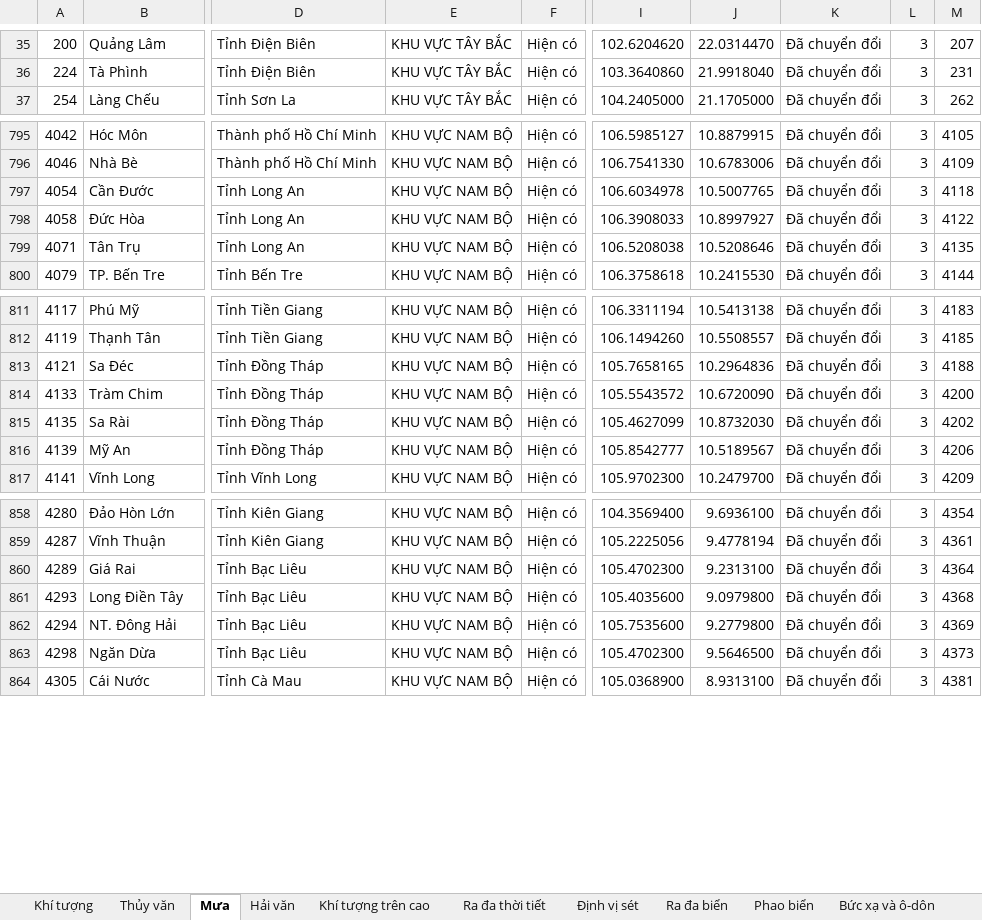
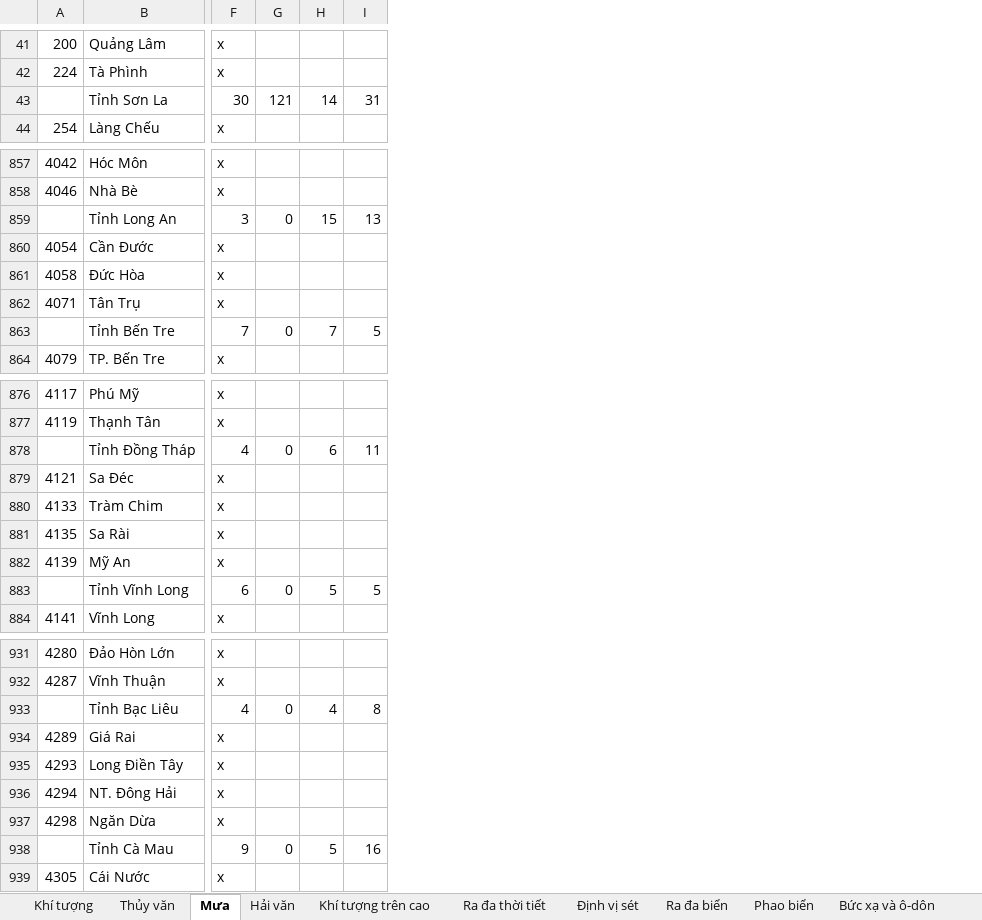
Before and after one commit to tuyennkspe-commits/TTThuyVan, an Excel workbook: KTTV-HienCo-QD289-TheoLoaiTram.xlsx, sheet Mưa, drawn as a sheet; only a part is shown, gaps mark what is left out; values as stored, in another font and other column widths than the file's, no cell formats; removed rows and columns are numbered as before the commit, all else as after; rows hold the shown columns only; the diff covers the shown part only; the diff names each change by its address in the sheet, - before the commit and + after, or states it on an @@ line.

Commit message:
Preserve original Word station columns and observation elements in Excel

```diff
--- a/KTTV-HienCo-QD289-TheoLoaiTram.xlsx (sheet Mưa)
+++ b/KTTV-HienCo-QD289-TheoLoaiTram.xlsx (sheet Mưa)
-column D, rows 35-37: Tỉnh Điện Biên | Tỉnh Điện Biên | Tỉnh Sơn La; rows 795-800: Thành phố Hồ Chí Minh | Thành phố Hồ Chí Minh | Tỉnh Long An | Tỉnh Long An | Tỉnh Long An | Tỉnh Bến Tre; rows 811-817: Tỉnh Tiền Giang | Tỉnh Tiền Giang | Tỉnh Đồng Tháp | Tỉnh Đồng Tháp | Tỉnh Đồng Tháp | Tỉnh Đồng Tháp | Tỉnh Vĩnh Long; rows 858-864: Tỉnh Kiên Giang | Tỉnh Kiên Giang | Tỉnh Bạc Liêu | Tỉnh Bạc Liêu | Tỉnh Bạc Liêu | Tỉnh Bạc Liêu | Tỉnh Cà Mau
-column E, rows 35-37: all KHU VỰC TÂY BẮC; rows 795-800: all KHU VỰC NAM BỘ; rows 811-817: all KHU VỰC NAM BỘ; rows 858-864: all KHU VỰC NAM BỘ
-column F, rows 35-37: all Hiện có; rows 795-800: all Hiện có; rows 811-817: all Hiện có; rows 858-864: all Hiện có
-column I, rows 35-37: 102.6204620 | 103.3640860 | 104.2405000; rows 795-800: 106.5985127 | 106.7541330 | 106.6034978 | 106.3908033 | 106.5208038 | 106.3758618; rows 811-817: 106.3311194 | 106.1494260 | 105.7658165 | 105.5543572 | 105.4627099 | 105.8542777 | 105.9702300; rows 858-864: 104.3569400 | 105.2225056 | 105.4702300 | 105.4035600 | 105.7535600 | 105.4702300 | 105.0368900
-column J, rows 35-37: 22.0314470 | 21.9918040 | 21.1705000; rows 795-800: 10.8879915 | 10.6783006 | 10.5007765 | 10.8997927 | 10.5208646 | 10.2415530; rows 811-817: 10.5413138 | 10.5508557 | 10.2964836 | 10.6720090 | 10.8732030 | 10.5189567 | 10.2479700; rows 858-864: 9.6936100 | 9.4778194 | 9.2313100 | 9.0979800 | 9.2779800 | 9.5646500 | 8.9313100
-column K, rows 35-37: all Đã chuyển đổi; rows 795-800: all Đã chuyển đổi; rows 811-817: all Đã chuyển đổi; rows 858-864: all Đã chuyển đổi
-column L, rows 35-37: all 3; rows 795-800: all 3; rows 811-817: all 3; rows 858-864: all 3
-column M, rows 35-37: 207 | 231 | 262; rows 795-800: 4105 | 4109 | 4118 | 4122 | 4135 | 4144; rows 811-817: 4183 | 4185 | 4188 | 4200 | 4202 | 4206 | 4209; rows 858-864: 4354 | 4361 | 4364 | 4368 | 4369 | 4373 | 4381
+column F, rows 41-42: x | x; row 44: x; rows 857-858: x | x; rows 860-862: all x; row 864: x; rows 876-877: x | x; rows 879-882: all x; row 884: x; rows 931-932: x | x; rows 934-937: all x; row 939: x
+column G, empty
+column H, empty
+column I, empty
+row 43:  | Tỉnh Sơn La | 30 | 121 | 14 | 31
+row 859:  | Tỉnh Long An | 3 | 0 | 15 | 13
+row 863:  | Tỉnh Bến Tre | 7 | 0 | 7 | 5
+row 878:  | Tỉnh Đồng Tháp | 4 | 0 | 6 | 11
+row 883:  | Tỉnh Vĩnh Long | 6 | 0 | 5 | 5
+row 933:  | Tỉnh Bạc Liêu | 4 | 0 | 4 | 8
+row 938:  | Tỉnh Cà Mau | 9 | 0 | 5 | 16
```
Also changed, not shown: 68 added rows and 6 edited cells elsewhere in this sheet, sheet Thủy văn, sheet Khí tượng, sheet Hải văn, sheet Đo mặn, sheet Khí tượng trên cao, sheet Bức xạ và ô-dôn, 5 more sheets, other sheet tabs, cell formats.
